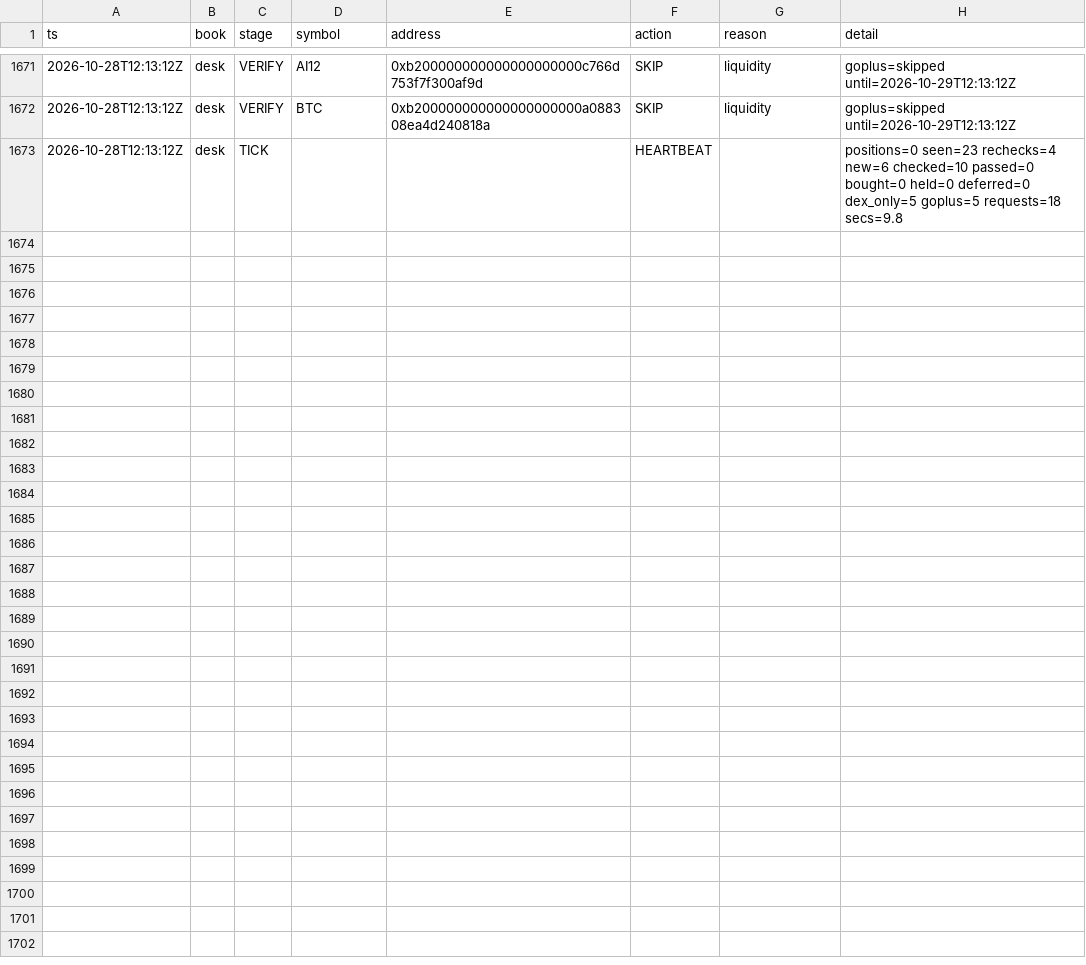
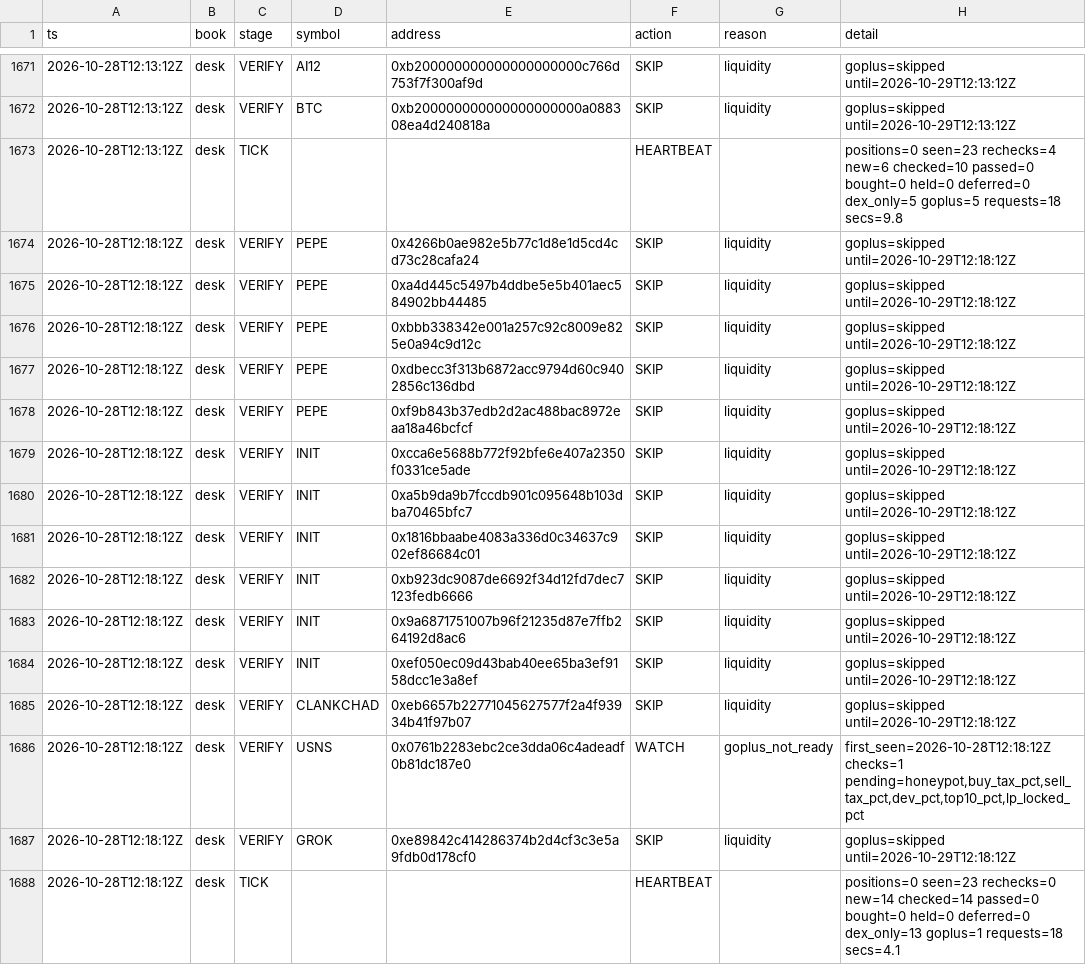
Before and after one commit to Zirqo-Dev/baseline-desk, a CSV file: data/daily/2026-10-28/tasks.csv, drawn as a sheet; only a part is shown, gaps mark what is left out; the diff names each change by its address in the sheet, - before the commit and + after, or states it on an @@ line.

```diff
--- a/data/daily/2026-10-28/tasks.csv
+++ b/data/daily/2026-10-28/tasks.csv
+row 1674: 2026-10-28T12:18:12Z | desk | VERIFY | PEPE | 0x4266b0ae982e5b77c1d8e1d5cd4cd73c28cafa24 | SKIP | liquidity | goplus=skipped until=2026-10-29T12:18:12Z
+row 1675: 2026-10-28T12:18:12Z | desk | VERIFY | PEPE | 0xa4d445c5497b4ddbe5e5b401aec584902bb44485 | SKIP | liquidity | goplus=skipped until=2026-10-29T12:18:12Z
+row 1676: 2026-10-28T12:18:12Z | desk | VERIFY | PEPE | 0xbbb338342e001a257c92c8009e825e0a94c9d12c | SKIP | liquidity | goplus=skipped until=2026-10-29T12:18:12Z
+row 1677: 2026-10-28T12:18:12Z | desk | VERIFY | PEPE | 0xdbecc3f313b6872acc9794d60c9402856c136dbd | SKIP | liquidity | goplus=skipped until=2026-10-29T12:18:12Z
+row 1678: 2026-10-28T12:18:12Z | desk | VERIFY | PEPE | 0xf9b843b37edb2d2ac488bac8972eaa18a46bcfcf | SKIP | liquidity | goplus=skipped until=2026-10-29T12:18:12Z
+row 1679: 2026-10-28T12:18:12Z | desk | VERIFY | INIT | 0xcca6e5688b772f92bfe6e407a2350f0331ce5ade | SKIP | liquidity | goplus=skipped until=2026-10-29T12:18:12Z
+row 1680: 2026-10-28T12:18:12Z | desk | VERIFY | INIT | 0xa5b9da9b7fccdb901c095648b103dba70465bfc7 | SKIP | liquidity | goplus=skipped until=2026-10-29T12:18:12Z
+row 1681: 2026-10-28T12:18:12Z | desk | VERIFY | INIT | 0x1816bbaabe4083a336d0c34637c902ef86684c01 | SKIP | liquidity | goplus=skipped until=2026-10-29T12:18:12Z
+row 1682: 2026-10-28T12:18:12Z | desk | VERIFY | INIT | 0xb923dc9087de6692f34d12fd7dec7123fedb6666 | SKIP | liquidity | goplus=skipped until=2026-10-29T12:18:12Z
+row 1683: 2026-10-28T12:18:12Z | desk | VERIFY | INIT | 0x9a6871751007b96f21235d87e7ffb264192d8ac6 | SKIP | liquidity | goplus=skipped until=2026-10-29T12:18:12Z
+row 1684: 2026-10-28T12:18:12Z | desk | VERIFY | INIT | 0xef050ec09d43bab40ee65ba3ef9158dcc1e3a8ef | SKIP | liquidity | goplus=skipped until=2026-10-29T12:18:12Z
+row 1685: 2026-10-28T12:18:12Z | desk | VERIFY | CLANKCHAD | 0xeb6657b22771045627577f2a4f93934b41f97b07 | SKIP | liquidity | goplus=skipped until=2026-10-29T12:18:12Z
+row 1686: 2026-10-28T12:18:12Z | desk | VERIFY | USNS | 0x0761b2283ebc2ce3dda06c4adeadf0b81dc187e0 | WATCH | goplus_not_ready | first_seen=2026-10-28T12:18:12Z checks=1 pending=honeypot,buy_tax_pct,sell_tax_pct,dev_pct,top10_pct,lp_locked_pct
+row 1687: 2026-10-28T12:18:12Z | desk | VERIFY | GROK | 0xe89842c414286374b2d4cf3c3e5a9fdb0d178cf0 | SKIP | liquidity | goplus=skipped until=2026-10-29T12:18:12Z
+row 1688: 2026-10-28T12:18:12Z | desk | TICK |  |  | HEARTBEAT |  | positions=0 seen=23 rechecks=0 new=14 checked=14 passed=0 bought=0 held=0 deferred=0 dex_only=13 goplus=1 requests=18 secs=4.1
```
Also changed, not shown: 1 other file.
